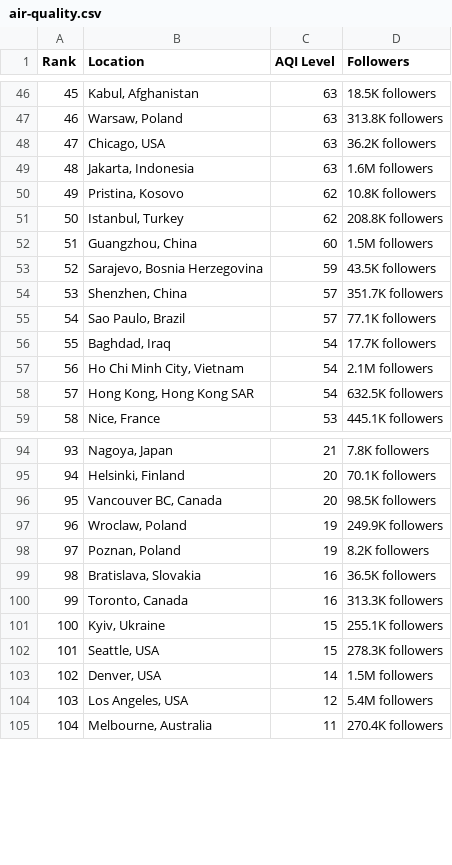
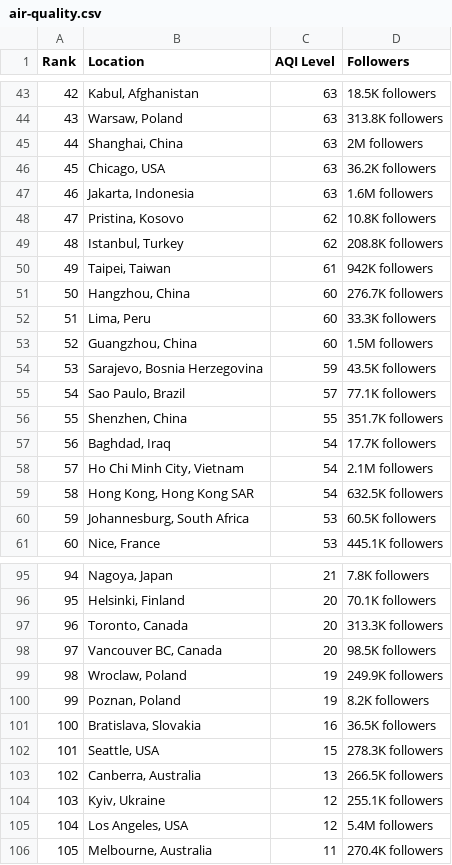
Before and after one commit to dipunew/Most-Polluted-Cities-in-The-World, a CSV file: air-quality.csv, drawn as a sheet; only a part is shown, gaps mark what is left out; removed rows and columns are numbered as before the commit, all else as after; the diff covers the shown part only; the diff names each change by its address in the sheet, - before the commit and + after, or states it on an @@ line.

```diff
--- a/air-quality.csv
+++ b/air-quality.csv
@@ column A (Rank) renumbered between rows 7 and 110 @@
+row 45: 44 | Shanghai, China | 63 | 2M followers
+row 50: 49 | Taipei, Taiwan | 61 | 942K followers
+row 51: 50 | Hangzhou, China | 60 | 276.7K followers
+row 52: 51 | Lima, Peru | 60 | 33.3K followers
-row 54: 53 | Shenzhen, China | 57 | 351.7K followers
+row 56: 55 | Shenzhen, China | 55 | 351.7K followers
+row 60: 59 | Johannesburg, South Africa | 53 | 60.5K followers
+row 97: 96 | Toronto, Canada | 20 | 313.3K followers
-row 100: 99 | Toronto, Canada | 16 | 313.3K followers
-row 101: 100 | Kyiv, Ukraine | 15 | 255.1K followers
-row 103: 102 | Denver, USA | 14 | 1.5M followers
+row 103: 102 | Canberra, Australia | 13 | 266.5K followers
+row 104: 103 | Kyiv, Ukraine | 12 | 255.1K followers
```
Also changed, not shown: 7 added rows, 12 removed rows and 6 edited cells elsewhere in this file.
